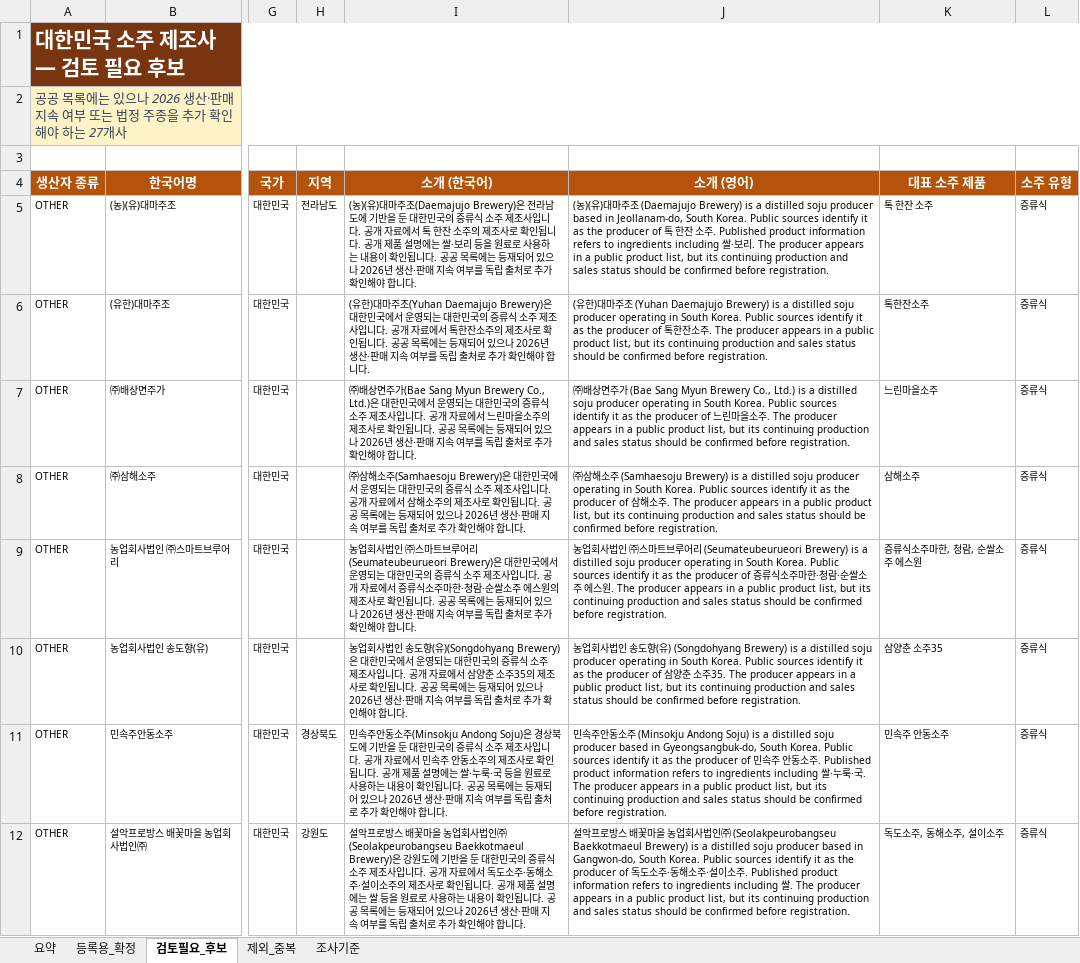
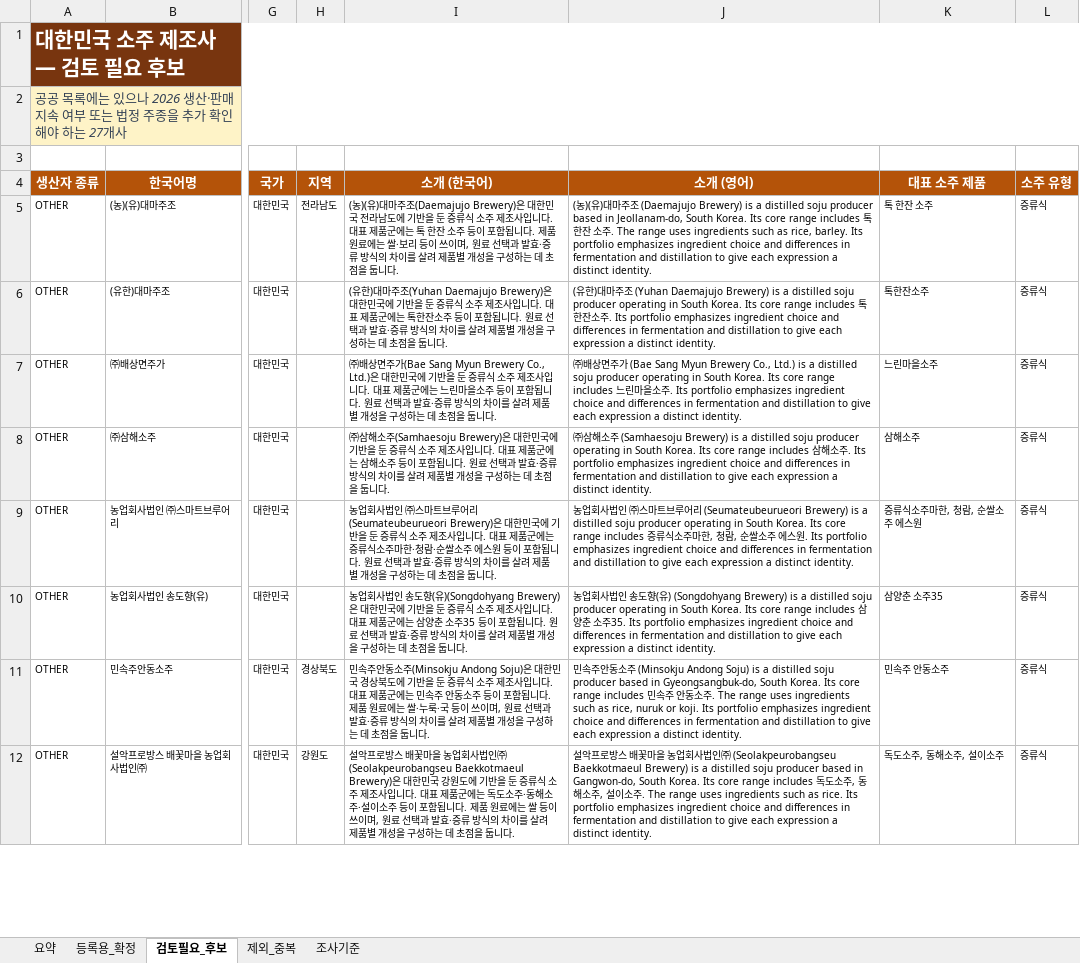
Before and after one commit to PARKJINHOH/cask-by-cask, an Excel workbook: outputs/01a05b96-e9d2-7420-b70e-419ec80490bc/대한민국_소주_제조사_생산자등록_조사_2026.xlsx, sheet 검토필요_후보, drawn as a sheet; only a part is shown, gaps mark what is left out; values as stored, in another font and other column widths than the file's, no borders; conditional formats and table styles not drawn; the diff covers the shown part only; the diff names each change by its address in the sheet, - before the commit and + after, or states it on an @@ line.

```diff
--- a/outputs/01a05b96-e9d2-7420-b70e-419ec80490bc/대한민국_소주_제조사_생산자등록_조사_2026.xlsx (sheet 검토필요_후보)
+++ b/outputs/01a05b96-e9d2-7420-b70e-419ec80490bc/대한민국_소주_제조사_생산자등록_조사_2026.xlsx (sheet 검토필요_후보)
-I5 (소개 (한국어)): …(Daemajujo Brewery)은 전라남도에 기반을 둔 대한민국의 증류식 소주 제조사입니다. 공개 자료에서 톡 한잔 소주의 제조사로 확인됩니다. 공개 제품 설명에는 쌀·보리 등을 원료로 사용하는 내용이 확인됩니다. 공공 목록에는 등재되어 있으나 2026년 생산·판매 지속 여부를 독립 출처로 추가 확인해야 합니다.
+I5 (소개 (한국어)): …(Daemajujo Brewery)은 대한민국 전라남도에 기반을 둔 증류식 소주 제조사입니다. 대표 제품군에는 톡 한잔 소주 등이 포함됩니다. 제품 원료에는 쌀·보리 등이 쓰이며, 원료 선택과 발효·증류 방식의 차이를 살려 제품별 개성을 구성하는 데 초점을 둡니다.
-J5 (소개 (영어)): …South Korea. Public sources identify it as the producer of 톡 한잔 소주. Published product information refers to ingredients including 쌀·보리. The producer appears in a public product list, but its continuing production and sales status should be confirmed before registration.
+J5 (소개 (영어)): …South Korea. Its core range includes 톡 한잔 소주. The range uses ingredients such as rice, barley. Its portfolio emphasizes ingredient choice and differences in fermentation and distillation to give each expression a distinct identity.
-I6 (소개 (한국어)): …한민국에서 운영되는 대한민국의 증류식 소주 제조사입니다. 공개 자료에서 톡한잔소주의 제조사로 확인됩니다. 공공 목록에는 등재되어 있으나 2026년 생산·판매 지속 여부를 독립 출처로 추가 확인해야 합니다.
+I6 (소개 (한국어)): …한민국에 기반을 둔 증류식 소주 제조사입니다. 대표 제품군에는 톡한잔소주 등이 포함됩니다. 원료 선택과 발효·증류 방식의 차이를 살려 제품별 개성을 구성하는 데 초점을 둡니다.
-J6 (소개 (영어)): …South Korea. Public sources identify it as the producer of 톡한잔소주. The producer appears in a public product list, but its continuing production and sales status should be confirmed before registration.
+J6 (소개 (영어)): …South Korea. Its core range includes 톡한잔소주. Its portfolio emphasizes ingredient choice and differences in fermentation and distillation to give each expression a distinct identity.
-I7 (소개 (한국어)): …한민국에서 운영되는 대한민국의 증류식 소주 제조사입니다. 공개 자료에서 느린마을소주의 제조사로 확인됩니다. 공공 목록에는 등재되어 있으나 2026년 생산·판매 지속 여부를 독립 출처로 추가 확인해야 합니다.
+I7 (소개 (한국어)): …한민국에 기반을 둔 증류식 소주 제조사입니다. 대표 제품군에는 느린마을소주 등이 포함됩니다. 원료 선택과 발효·증류 방식의 차이를 살려 제품별 개성을 구성하는 데 초점을 둡니다.
-J7 (소개 (영어)): …South Korea. Public sources identify it as the producer of 느린마을소주. The producer appears in a public product list, but its continuing production and sales status should be confirmed before registration.
+J7 (소개 (영어)): …South Korea. Its core range includes 느린마을소주. Its portfolio emphasizes ingredient choice and differences in fermentation and distillation to give each expression a distinct identity.
-I8 (소개 (한국어)): …한민국에서 운영되는 대한민국의 증류식 소주 제조사입니다. 공개 자료에서 삼해소주의 제조사로 확인됩니다. 공공 목록에는 등재되어 있으나 2026년 생산·판매 지속 여부를 독립 출처로 추가 확인해야 합니다.
+I8 (소개 (한국어)): …한민국에 기반을 둔 증류식 소주 제조사입니다. 대표 제품군에는 삼해소주 등이 포함됩니다. 원료 선택과 발효·증류 방식의 차이를 살려 제품별 개성을 구성하는 데 초점을 둡니다.
-J8 (소개 (영어)): …South Korea. Public sources identify it as the producer of 삼해소주. The producer appears in a public product list, but its continuing production and sales status should be confirmed before registration.
+J8 (소개 (영어)): …South Korea. Its core range includes 삼해소주. Its portfolio emphasizes ingredient choice and differences in fermentation and distillation to give each expression a distinct identity.
-I9 (소개 (한국어)): …한민국에서 운영되는 대한민국의 증류식 소주 제조사입니다. 공개 자료에서 증류식소주마한·청람·순쌀소주 에스원의 제조사로 확인됩니다. 공공 목록에는 등재되어 있으나 2026년 생산·판매 지속 여부를 독립 출처로 추가 확인해야 합니다.
+I9 (소개 (한국어)): …한민국에 기반을 둔 증류식 소주 제조사입니다. 대표 제품군에는 증류식소주마한·청람·순쌀소주 에스원 등이 포함됩니다. 원료 선택과 발효·증류 방식의 차이를 살려 제품별 개성을 구성하는 데 초점을 둡니다.
-J9 (소개 (영어)): …South Korea. Public sources identify it as the producer of 증류식소주마한·청람·순쌀소주 에스원. The producer appears in a public product list, but its continuing production and sales status should be confirmed before registration.
+J9 (소개 (영어)): …South Korea. Its core range includes 증류식소주마한, 청람, 순쌀소주 에스원. Its portfolio emphasizes ingredient choice and differences in fermentation and distillation to give each expression a distinct identity.
-I10 (소개 (한국어)): …한민국에서 운영되는 대한민국의 증류식 소주 제조사입니다. 공개 자료에서 삼양춘 소주35의 제조사로 확인됩니다. 공공 목록에는 등재되어 있으나 2026년 생산·판매 지속 여부를 독립 출처로 추가 확인해야 합니다.
+I10 (소개 (한국어)): …한민국에 기반을 둔 증류식 소주 제조사입니다. 대표 제품군에는 삼양춘 소주35 등이 포함됩니다. 원료 선택과 발효·증류 방식의 차이를 살려 제품별 개성을 구성하는 데 초점을 둡니다.
-J10 (소개 (영어)): …South Korea. Public sources identify it as the producer of 삼양춘 소주35. The producer appears in a public product list, but its continuing production and sales status should be confirmed before registration.
+J10 (소개 (영어)): …South Korea. Its core range includes 삼양춘 소주35. Its portfolio emphasizes ingredient choice and differences in fermentation and distillation to give each expression a distinct identity.
-I11 (소개 (한국어)): …Andong Soju)은 경상북도에 기반을 둔 대한민국의 증류식 소주 제조사입니다. 공개 자료에서 민속주 안동소주의 제조사로 확인됩니다. 공개 제품 설명에는 쌀·누룩·국 등을 원료로 사용하는 내용이 확인됩니다. 공공 목록에는 등재되어 있으나 2026년 생산·판매 지속 여부를 독립 출처로 추가 확인해야 합니다.
+I11 (소개 (한국어)): …Andong Soju)은 대한민국 경상북도에 기반을 둔 증류식 소주 제조사입니다. 대표 제품군에는 민속주 안동소주 등이 포함됩니다. 제품 원료에는 쌀·누룩·국 등이 쓰이며, 원료 선택과 발효·증류 방식의 차이를 살려 제품별 개성을 구성하는 데 초점을 둡니다.
-J11 (소개 (영어)): …South Korea. Public sources identify it as the producer of 민속주 안동소주. Published product information refers to ingredients including 쌀·누룩·국. The producer appears in a public product list, but its continuing production and sales status should be confirmed before registration.
+J11 (소개 (영어)): …South Korea. Its core range includes 민속주 안동소주. The range uses ingredients such as rice, nuruk or koji. Its portfolio emphasizes ingredient choice and differences in fermentation and distillation to give each expression a distinct identity.
-I12 (소개 (한국어)): …Baekkotmaeul Brewery)은 강원도에 기반을 둔 대한민국의 증류식 소주 제조사입니다. 공개 자료에서 독도소주·동해소주·설이소주의 제조사로 확인됩니다. 공개 제품 설명에는 쌀 등을 원료로 사용하는 내용이 확인됩니다. 공공 목록에는 등재되어 있으나 2026년 생산·판매 지속 여부를 독립 출처로 추가 확인해야 합니다.
+I12 (소개 (한국어)): …Baekkotmaeul Brewery)은 대한민국 강원도에 기반을 둔 증류식 소주 제조사입니다. 대표 제품군에는 독도소주·동해소주·설이소주 등이 포함됩니다. 제품 원료에는 쌀 등이 쓰이며, 원료 선택과 발효·증류 방식의 차이를 살려 제품별 개성을 구성하는 데 초점을 둡니다.
-J12 (소개 (영어)): …South Korea. Public sources identify it as the producer of 독도소주·동해소주·설이소주. Published product information refers to ingredients including 쌀. The producer appears in a public product list, but its continuing production and sales status should be confirmed before registration.
+J12 (소개 (영어)): …South Korea. Its core range includes 독도소주, 동해소주, 설이소주. The range uses ingredients such as rice. Its portfolio emphasizes ingredient choice and differences in fermentation and distillation to give each expression a distinct identity.
```
Also changed, not shown: 38 edited cells elsewhere in this sheet, sheet 등록용_확정, sheet 조사기준, 37 other files.
